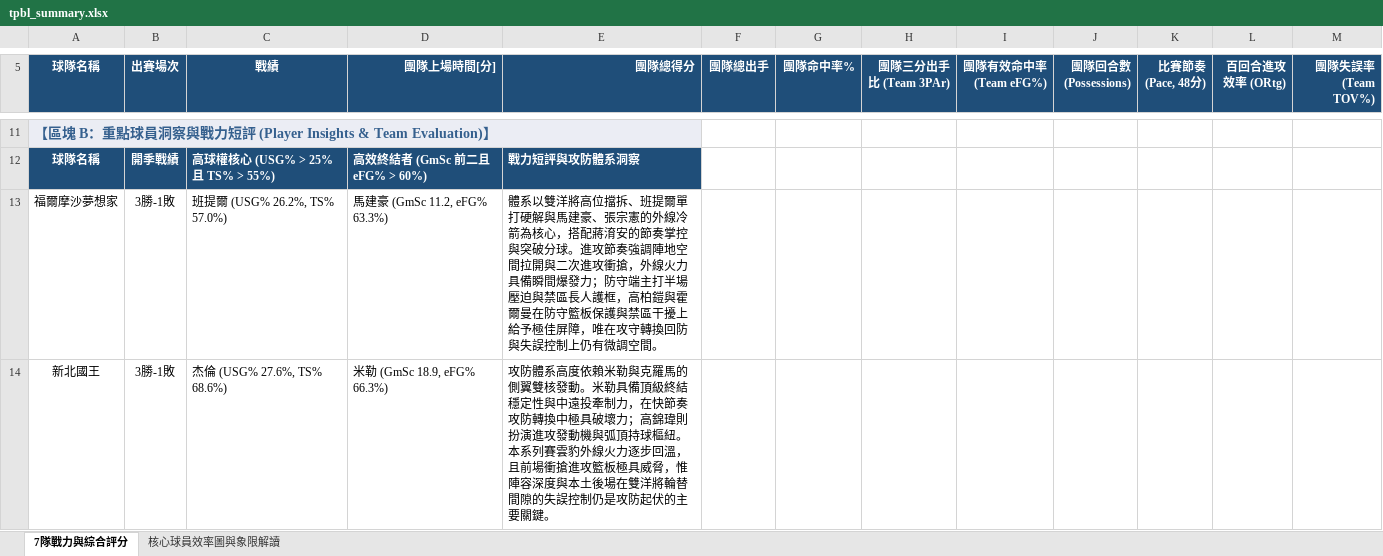
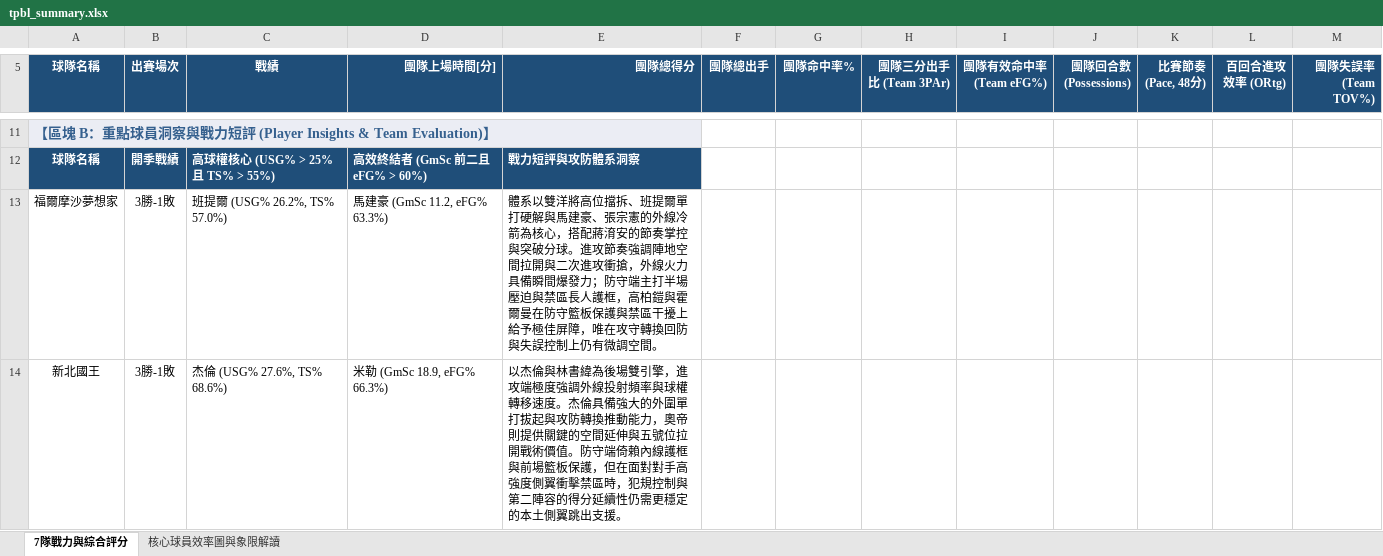
Before and after one commit to frankoilking1980-lgtm/tpbl-stats, an Excel workbook: data/playoff2025/tpbl_summary.xlsx, sheet 7隊戰力與綜合評分, drawn as a sheet; only a part is shown, gaps mark what is left out; values as stored, in another font and other column widths than the file's, no borders; charts and pictures and table styles not drawn; the diff covers the shown part only; the diff names each change by its address in the sheet, - before the commit and + after, or states it on an @@ line.

Commit message:
Add files via upload

```diff
--- a/data/playoff2025/tpbl_summary.xlsx (sheet 7隊戰力與綜合評分)
+++ b/data/playoff2025/tpbl_summary.xlsx (sheet 7隊戰力與綜合評分)
-E14 (團隊總得分): 攻防體系高度依賴米勒與克羅馬的側翼雙核發動。米勒具備頂級終結穩定性與中遠投牽制力，在快節奏攻防轉換中極具破壞力；高錦瑋則扮演進攻發動機與弧頂持球樞紐。本系列賽雲豹外線火力逐步回溫，且前場衝搶進攻籃板極具威脅，惟陣容深度與本土後場在雙洋將輪替間隙的失誤控制仍是攻防起伏的主要關鍵。
+E14 (團隊總得分): 以杰倫與林書緯為後場雙引擎，進攻端極度強調外線投射頻率與球權轉移速度。杰倫具備強大的外圍單打拔起與攻防轉換推動能力，奧帝則提供關鍵的空間延伸與五號位拉開戰術價值。防守端倚賴內線護框與前場籃板保護，但在面對對手高強度側翼衝擊禁區時，犯規控制與第二陣容的得分延續性仍需更穩定的本土側翼跳出支援。
```
Also changed, not shown: 1 edited cell elsewhere in this sheet, charts or pictures.
